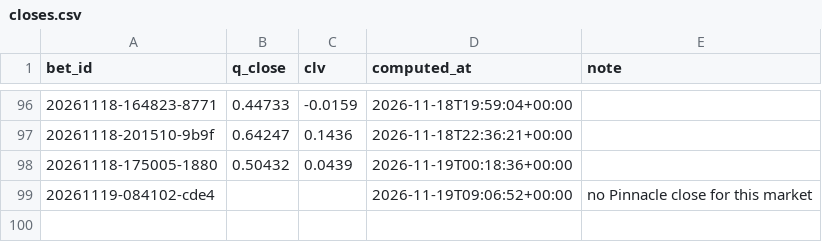
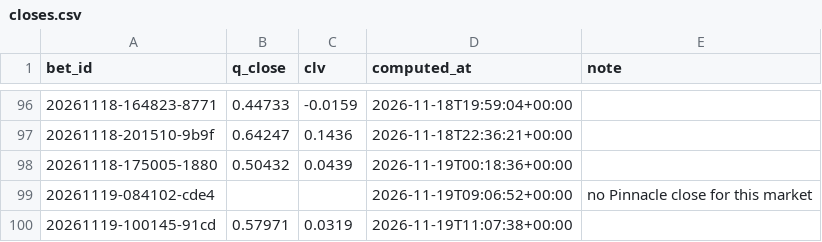
Before and after one commit to lukkeodds/livetest-log, a CSV file: data/closes.csv, drawn as a sheet; only a part is shown, gaps mark what is left out; the diff names each change by its address in the sheet, - before the commit and + after, or states it on an @@ line.

Commit message:
snapshot 20261119T111207Z: closes.csv, closes_power.csv, notified.csv

```diff
--- a/data/closes.csv
+++ b/data/closes.csv
+row 100: 20261119-100145-91cd | 0.57971 | 0.0319 | 2026-11-19T11:07:38+00:00
```
Also changed, not shown: data/closes_power.csv, data/notified.csv, 2 other files.
